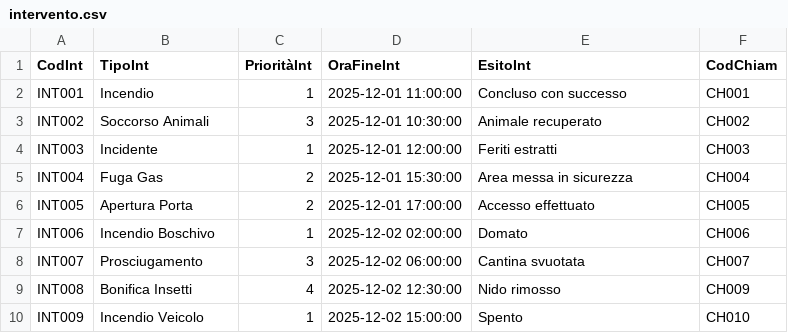
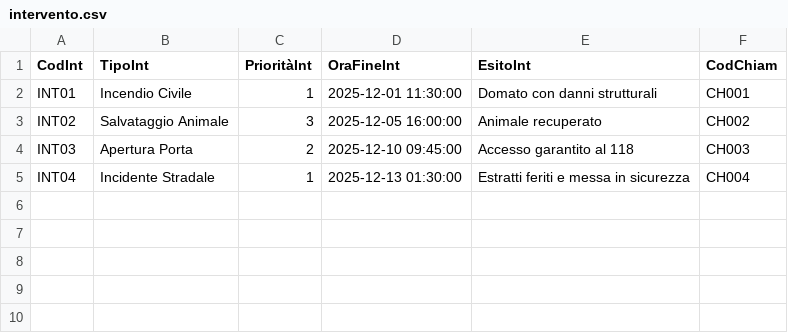
Before and after one commit to ESS-i/ProgettoBDSI, a CSV file: codice/dati/intervento.csv, drawn as a sheet.

```diff
--- a/codice/dati/intervento.csv
+++ b/codice/dati/intervento.csv
@@ -1,10 +1,5 @@
 CodInt,TipoInt,PrioritàInt,OraFineInt,EsitoInt,CodChiam
-INT001,Incendio,1,2025-12-01 11:00:00,Concluso con successo,CH001
-INT002,Soccorso Animali,3,2025-12-01 10:30:00,Animale recuperato,CH002
-INT003,Incidente,1,2025-12-01 12:00:00,Feriti estratti,CH003
-INT004,Fuga Gas,2,2025-12-01 15:30:00,Area messa in sicurezza,CH004
-INT005,Apertura Porta,2,2025-12-01 17:00:00,Accesso effettuato,CH005
-INT006,Incendio Boschivo,1,2025-12-02 02:00:00,Domato,CH006
-INT007,Prosciugamento,3,2025-12-02 06:00:00,Cantina svuotata,CH007
-INT008,Bonifica Insetti,4,2025-12-02 12:30:00,Nido rimosso,CH009
-INT009,Incendio Veicolo,1,2025-12-02 15:00:00,Spento,CH010
+INT01,Incendio Civile,1,2025-12-01 11:30:00,Domato con danni strutturali,CH001
+INT02,Salvataggio Animale,3,2025-12-05 16:00:00,Animale recuperato,CH002
+INT03,Apertura Porta,2,2025-12-10 09:45:00,Accesso garantito al 118,CH003
+INT04,Incidente Stradale,1,2025-12-13 01:30:00,Estratti feriti e messa in sicurezza,CH004
```
Also changed, not shown: codice/dati/chiamata.csv, codice/dati/dipendente.csv, 14 other files.
